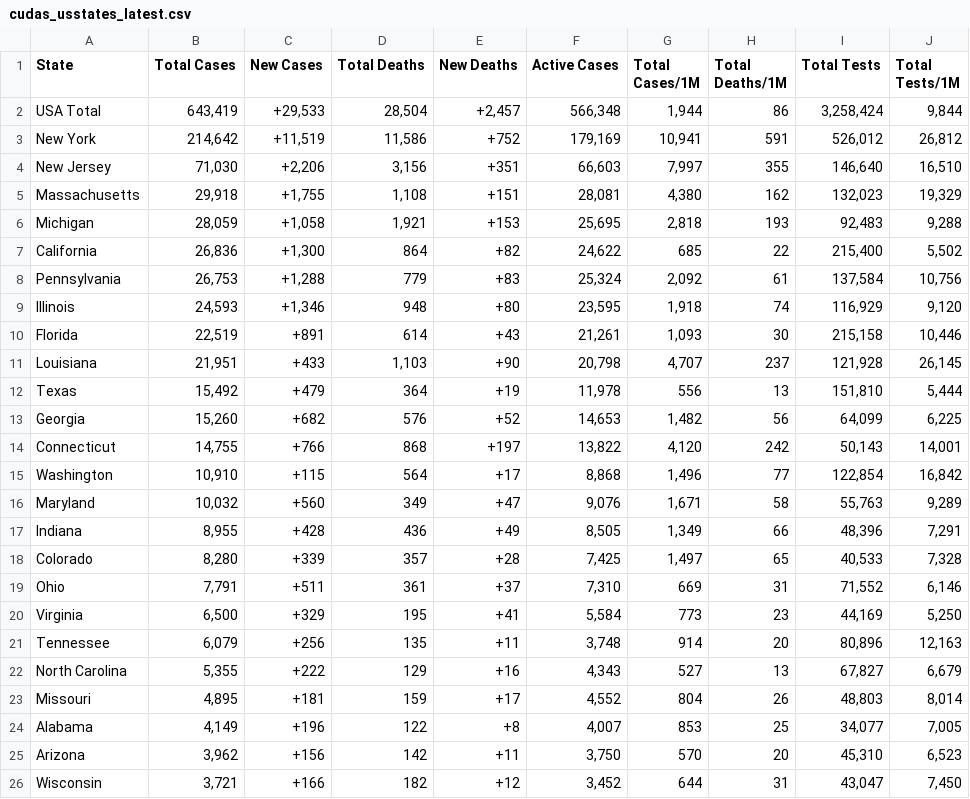
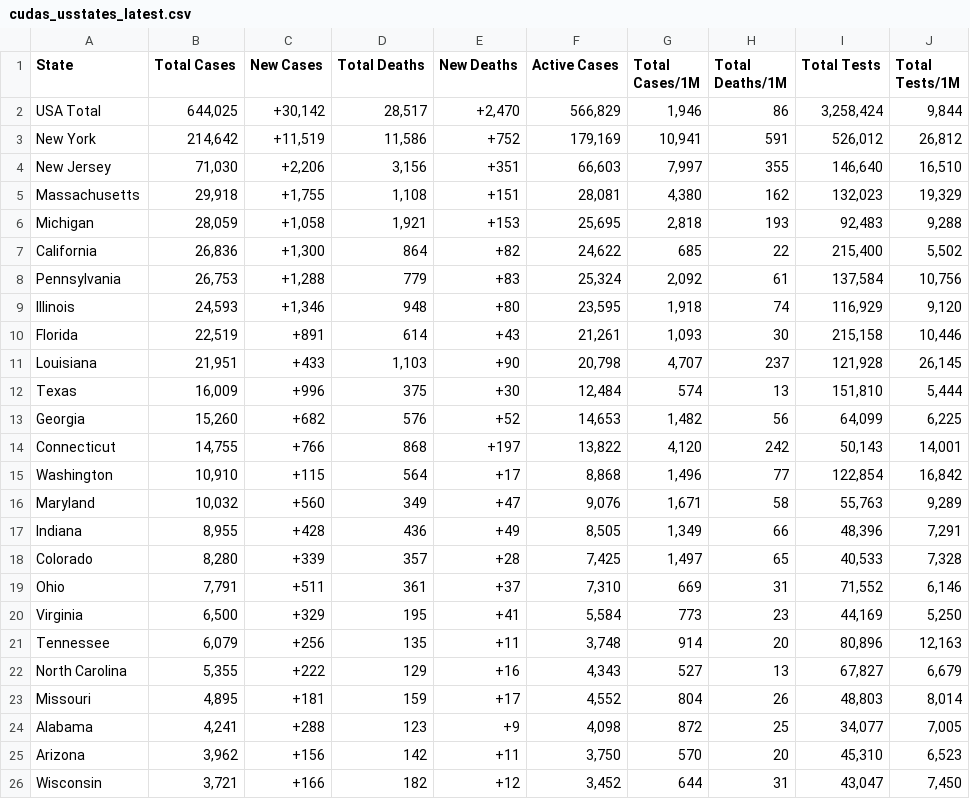
Before and after one commit to WeatherEric/covid19, a CSV file: latestdata/cudas_usstates_latest.csv, drawn as a sheet; only a part is shown.

Commit message:
20200416 00:00:01Z Upload

```diff
--- a/latestdata/cudas_usstates_latest.csv
+++ b/latestdata/cudas_usstates_latest.csv
@@ -1,3 +1,3 @@
 State,Total Cases,New Cases,Total Deaths,New Deaths,Active Cases,Total Cases/1M,Total Deaths/1M,Total Tests,Total Tests/1M
-USA Total,"643,419","+29,533","28,504","+2,457","566,348","1,944",86,"3,258,424","9,844"
+USA Total,"644,025","+30,142","28,517","+2,470","566,829","1,946",86,"3,258,424","9,844"
 New York,"214,642","+11,519","11,586",+752,"179,169","10,941",591,"526,012","26,812"
@@ -11,3 +11,3 @@ Florida,"22,519",+891,614,+43,"21,261","1,093",30,"215,158","10,446"
 Louisiana,"21,951",+433,"1,103",+90,"20,798","4,707",237,"121,928","26,145"
-Texas,"15,492",+479,364,+19,"11,978",556,13,"151,810","5,444"
+Texas,"16,009",+996,375,+30,"12,484",574,13,"151,810","5,444"
 Georgia,"15,260",+682,576,+52,"14,653","1,482",56,"64,099","6,225"
@@ -23,3 +23,3 @@ North Carolina,"5,355",+222,129,+16,"4,343",527,13,"67,827","6,679"
 Missouri,"4,895",+181,159,+17,"4,552",804,26,"48,803","8,014"
-Alabama,"4,149",+196,122,+8,"4,007",853,25,"34,077","7,005"
+Alabama,"4,241",+288,123,+9,"4,098",872,25,"34,077","7,005"
 Arizona,"3,962",+156,142,+11,"3,750",570,20,"45,310","6,523"
```
